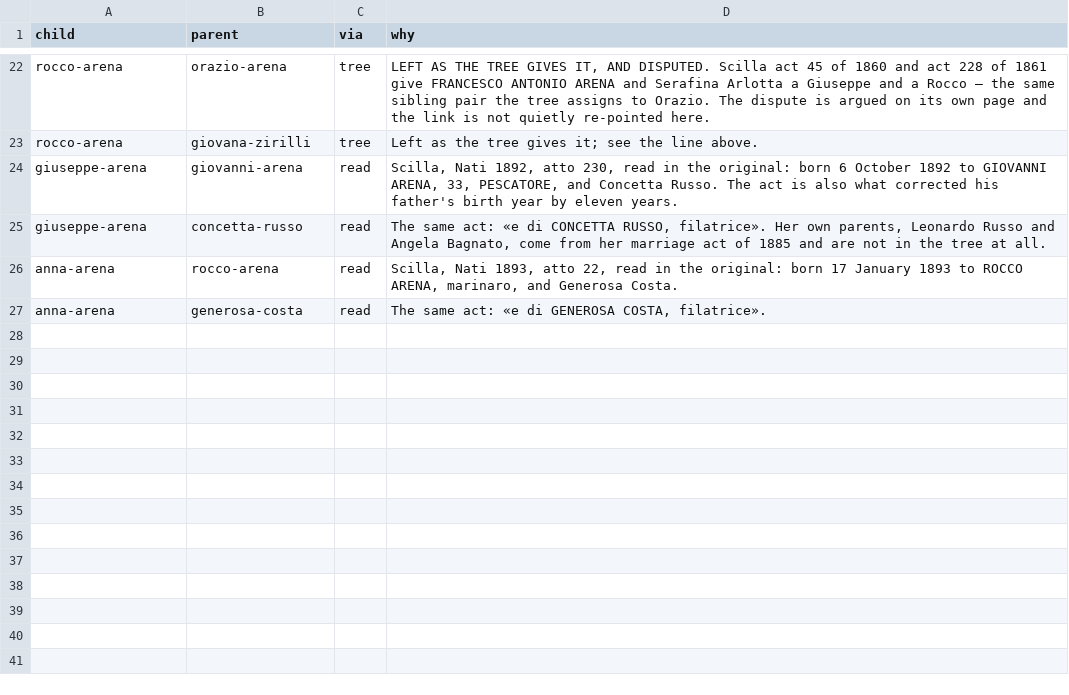
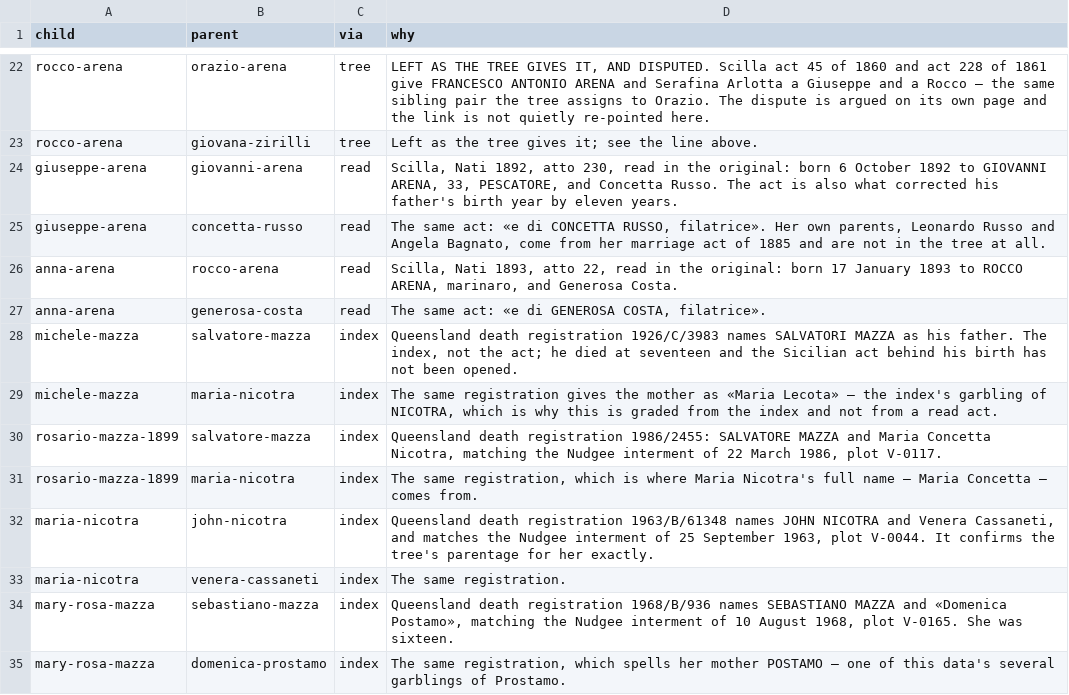
Before and after one commit to daviddef/TheMazza, a TSV file: data/parent-links.tsv, drawn as a sheet; only a part is shown, gaps mark what is left out; the diff names each change by its address in the sheet, - before the commit and + after, or states it on an @@ line.

```diff
--- a/data/parent-links.tsv
+++ b/data/parent-links.tsv
+row 28: michele-mazza | salvatore-mazza | index | Queensland death registration 1926/C/3983 names SALVATORI MAZZA as his father. The index, not the act; he died at seventeen and the Sicilian act behind his birth has not been opened.
+row 29: michele-mazza | maria-nicotra | index | The same registration gives the mother as «Maria Lecota» — the index's garbling of NICOTRA, which is why this is graded from the index and not from a read act.
+row 30: rosario-mazza-1899 | salvatore-mazza | index | Queensland death registration 1986/2455: SALVATORE MAZZA and Maria Concetta Nicotra, matching the Nudgee interment of 22 March 1986, plot V-0117.
+row 31: rosario-mazza-1899 | maria-nicotra | index | The same registration, which is where Maria Nicotra's full name — Maria Concetta — comes from.
+row 32: maria-nicotra | john-nicotra | index | Queensland death registration 1963/B/61348 names JOHN NICOTRA and Venera Cassaneti, and matches the Nudgee interment of 25 September 1963, plot V-0044. It confirms the tree's parentage for her exactly.
+row 33: maria-nicotra | venera-cassaneti | index | The same registration.
+row 34: mary-rosa-mazza | sebastiano-mazza | index | Queensland death registration 1968/B/936 names SEBASTIANO MAZZA and «Domenica Postamo», matching the Nudgee interment of 10 August 1968, plot V-0165. She was sixteen.
+row 35: mary-rosa-mazza | domenica-prostamo | index | The same registration, which spells her mother POSTAMO — one of this data's several garblings of Prostamo.
```
Also changed, not shown: data/corrections.tsv, data/qld-bdm.tsv, 7 other files.
